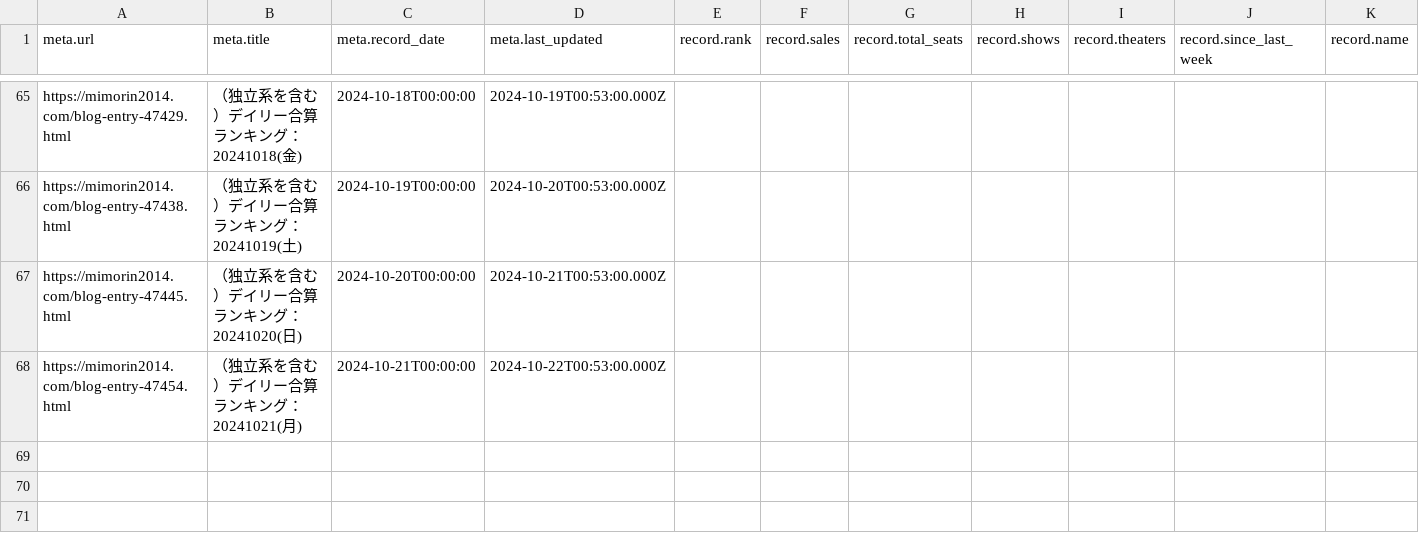
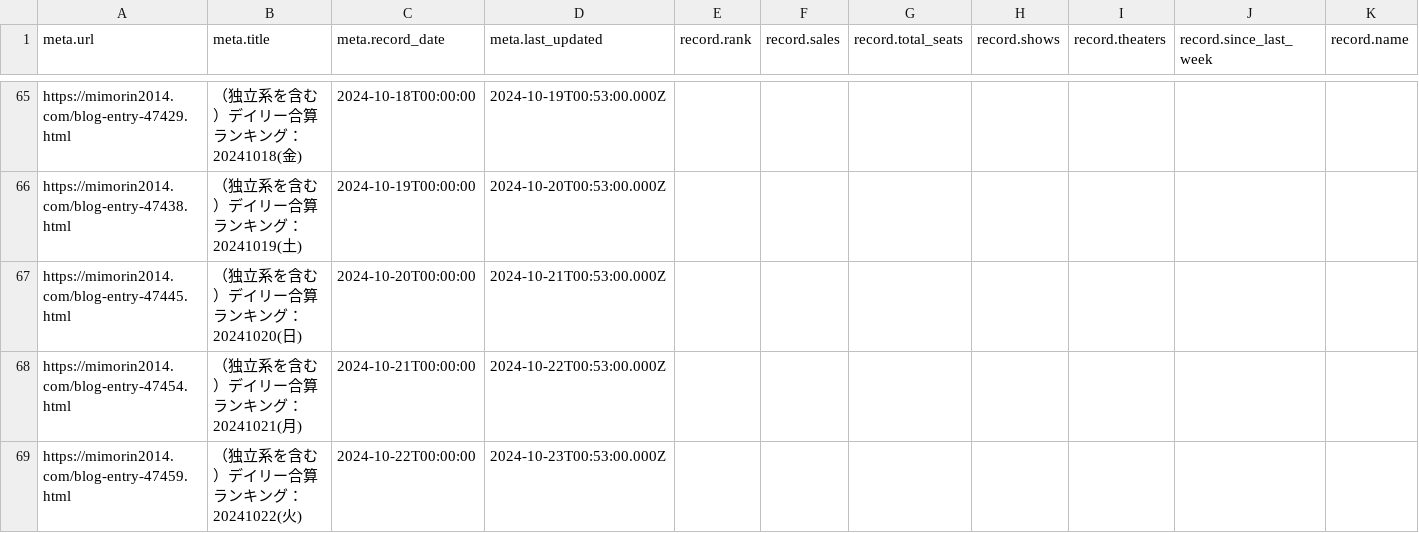
Before and after one commit to sakuramochi0/kinpri-and-pretty-series-box-office-watcher, a CSV file: data/converted/kinpri-dramatic-prism-1.csv, drawn as a sheet; only a part is shown, gaps mark what is left out; rows hold the shown columns only; the diff names each change by its address in the sheet, - before the commit and + after, or states it on an @@ line.

```diff
--- a/data/converted/kinpri-dramatic-prism-1.csv
+++ b/data/converted/kinpri-dramatic-prism-1.csv
+row 69: https://mimorin2014.com/blog-entry-47459.html | （独立系を含む）デイリー合算ランキング：20241022(火) | 2024-10-22T00:00:00 | 2024-10-23T00:53:00.000Z
```
Also changed, not shown: 3 other files.
